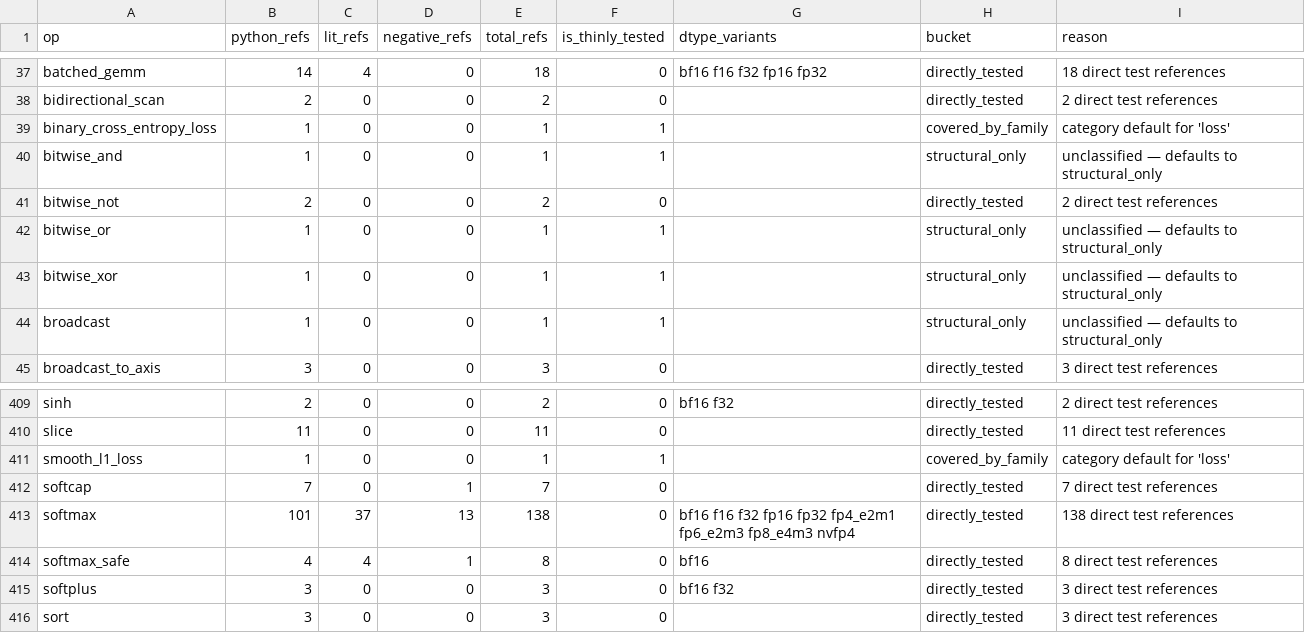
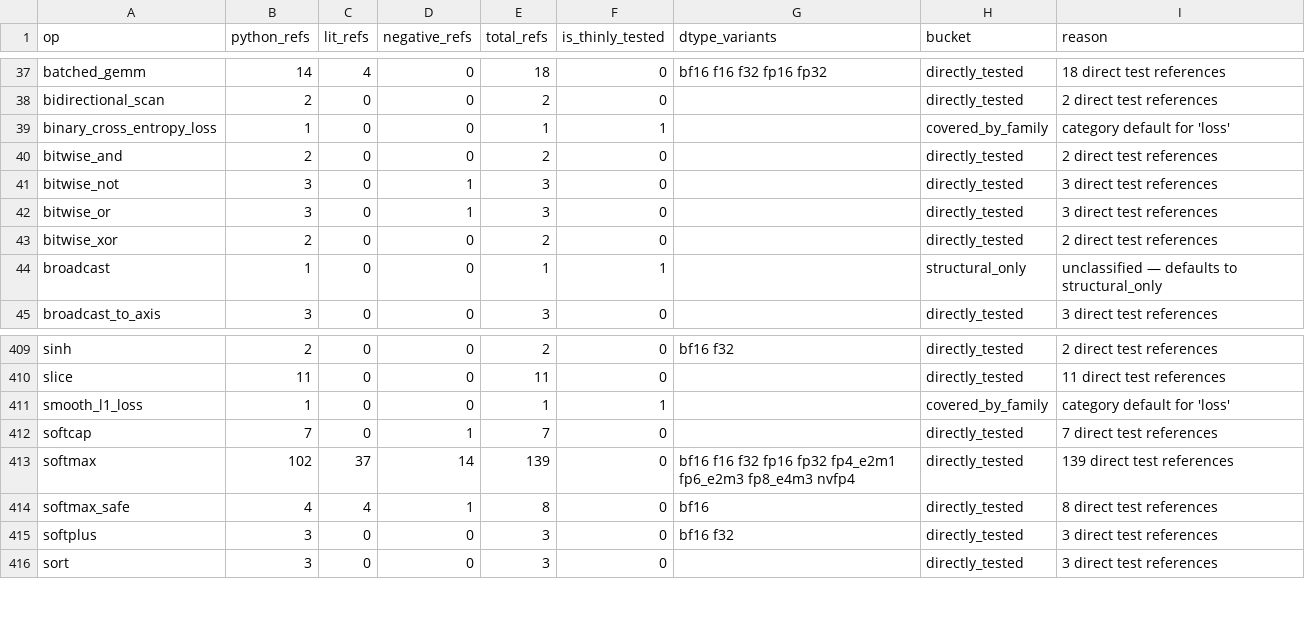
Before and after one commit to gstoner/tessera, a CSV file: docs/audit/generated/test_coverage.csv, drawn as a sheet; only a part is shown, gaps mark what is left out.

```diff
--- a/docs/audit/generated/test_coverage.csv
+++ b/docs/audit/generated/test_coverage.csv
@@ -39,6 +39,6 @@ bidirectional_scan,2,0,0,2,0,,directly_tested,2 direct test references
 binary_cross_entropy_loss,1,0,0,1,1,,covered_by_family,category default for 'loss'
-bitwise_and,1,0,0,1,1,,structural_only,unclassified — defaults to structural_only
-bitwise_not,2,0,0,2,0,,directly_tested,2 direct test references
-bitwise_or,1,0,0,1,1,,structural_only,unclassified — defaults to structural_only
-bitwise_xor,1,0,0,1,1,,structural_only,unclassified — defaults to structural_only
+bitwise_and,2,0,0,2,0,,directly_tested,2 direct test references
+bitwise_not,3,0,1,3,0,,directly_tested,3 direct test references
+bitwise_or,3,0,1,3,0,,directly_tested,3 direct test references
+bitwise_xor,2,0,0,2,0,,directly_tested,2 direct test references
 broadcast,1,0,0,1,1,,structural_only,unclassified — defaults to structural_only
@@ -412,3 +412,3 @@ smooth_l1_loss,1,0,0,1,1,,covered_by_family,category default for 'loss'
 softcap,7,0,1,7,0,,directly_tested,7 direct test references
-softmax,101,37,13,138,0,bf16 f16 f32 fp16 fp32 fp4_e2m1 fp6_e2m3 fp8_e4m3 nvfp4,directly_tested,138 direct test references
+softmax,102,37,14,139,0,bf16 f16 f32 fp16 fp32 fp4_e2m1 fp6_e2m3 fp8_e4m3 nvfp4,directly_tested,139 direct test references
 softmax_safe,4,4,1,8,0,bf16,directly_tested,8 direct test references
```
Also changed, not shown: docs/audit/generated/runtime_abi.csv, docs/audit/generated/runtime_execution_matrix.csv, 16 other files.
